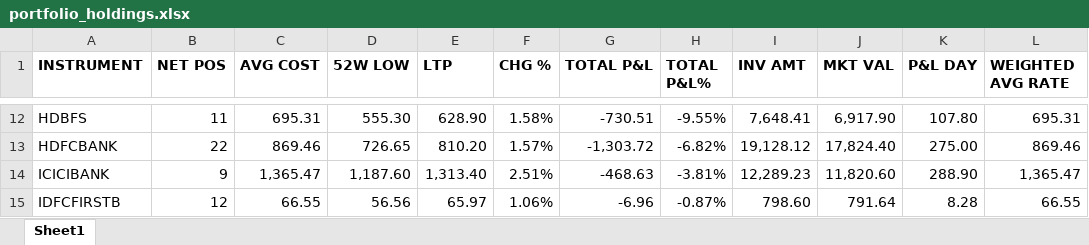
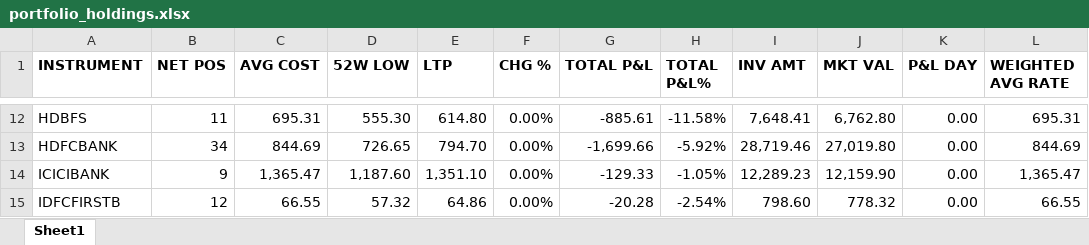
Before and after one commit to AbhishekGupta1707/PortfolioAutomation, an Excel workbook: portfolio_holdings.xlsx, sheet Sheet1, drawn as a sheet; only a part is shown, gaps mark what is left out; values as stored, in another font and other column widths than the file's, no borders; the diff covers the shown part only; the diff names each change by its address in the sheet, - before the commit and + after, or states it on an @@ line.

```diff
--- a/portfolio_holdings.xlsx (sheet Sheet1)
+++ b/portfolio_holdings.xlsx (sheet Sheet1)
-E12 (LTP): 628.90
+E12 (LTP): 614.80
-F12 (CHG %): 1.58%
+F12 (CHG %): 0.00%
-G12 (TOTAL P&L): -730.51
+G12 (TOTAL P&L): -885.61
-H12 (TOTAL P&L%): -9.55%
+H12 (TOTAL P&L%): -11.58%
-J12 (MKT VAL): 6,917.90
+J12 (MKT VAL): 6,762.80
-K12 (P&L DAY): 107.80
+K12 (P&L DAY): 0.00
-B13 (NET POS): 22
+B13 (NET POS): 34
-C13 (AVG COST): 869.46
+C13 (AVG COST): 844.69
-E13 (LTP): 810.20
+E13 (LTP): 794.70
-F13 (CHG %): 1.57%
+F13 (CHG %): 0.00%
-G13 (TOTAL P&L): -1,303.72
+G13 (TOTAL P&L): -1,699.66
-H13 (TOTAL P&L%): -6.82%
+H13 (TOTAL P&L%): -5.92%
-I13 (INV AMT): 19,128.12
+I13 (INV AMT): 28,719.46
-J13 (MKT VAL): 17,824.40
+J13 (MKT VAL): 27,019.80
-K13 (P&L DAY): 275.00
+K13 (P&L DAY): 0.00
-L13 (WEIGHTED AVG RATE): 869.46
+L13 (WEIGHTED AVG RATE): 844.69
-E14 (LTP): 1,313.40
+E14 (LTP): 1,351.10
-F14 (CHG %): 2.51%
+F14 (CHG %): 0.00%
-G14 (TOTAL P&L): -468.63
+G14 (TOTAL P&L): -129.33
-H14 (TOTAL P&L%): -3.81%
+H14 (TOTAL P&L%): -1.05%
-J14 (MKT VAL): 11,820.60
+J14 (MKT VAL): 12,159.90
-K14 (P&L DAY): 288.90
+K14 (P&L DAY): 0.00
-D15 (52W LOW): 56.56
+D15 (52W LOW): 57.32
-E15 (LTP): 65.97
+E15 (LTP): 64.86
-F15 (CHG %): 1.06%
+F15 (CHG %): 0.00%
-G15 (TOTAL P&L): -6.96
+G15 (TOTAL P&L): -20.28
-H15 (TOTAL P&L%): -0.87%
+H15 (TOTAL P&L%): -2.54%
-J15 (MKT VAL): 791.64
+J15 (MKT VAL): 778.32
-K15 (P&L DAY): 8.28
+K15 (P&L DAY): 0.00
```
Also changed, not shown: 1 removed row and 143 edited cells elsewhere in this sheet.
